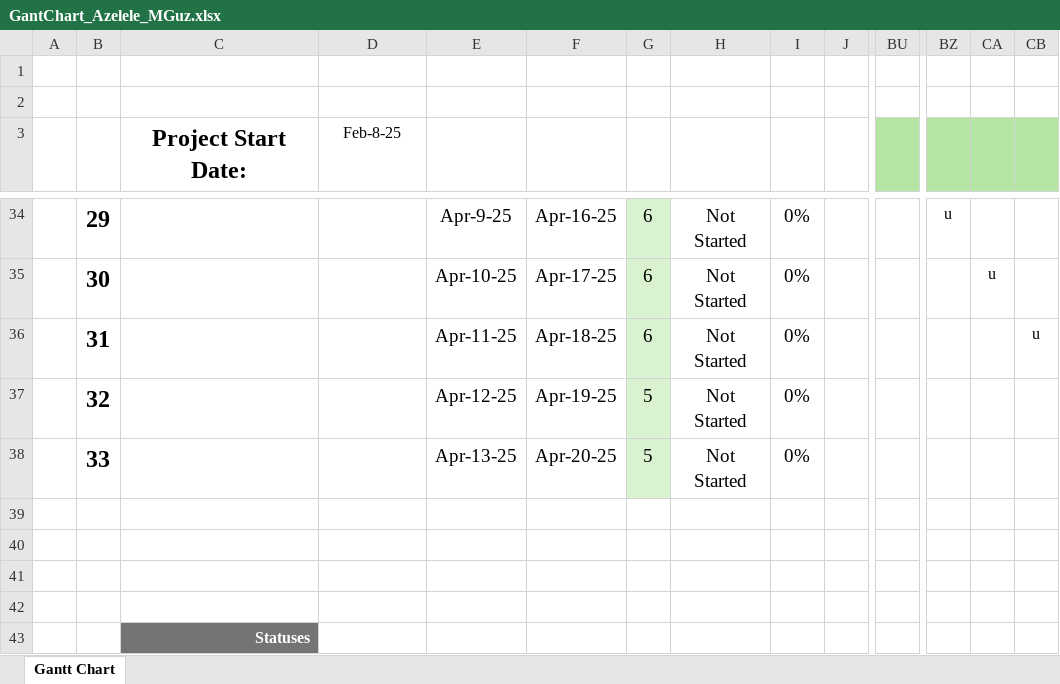
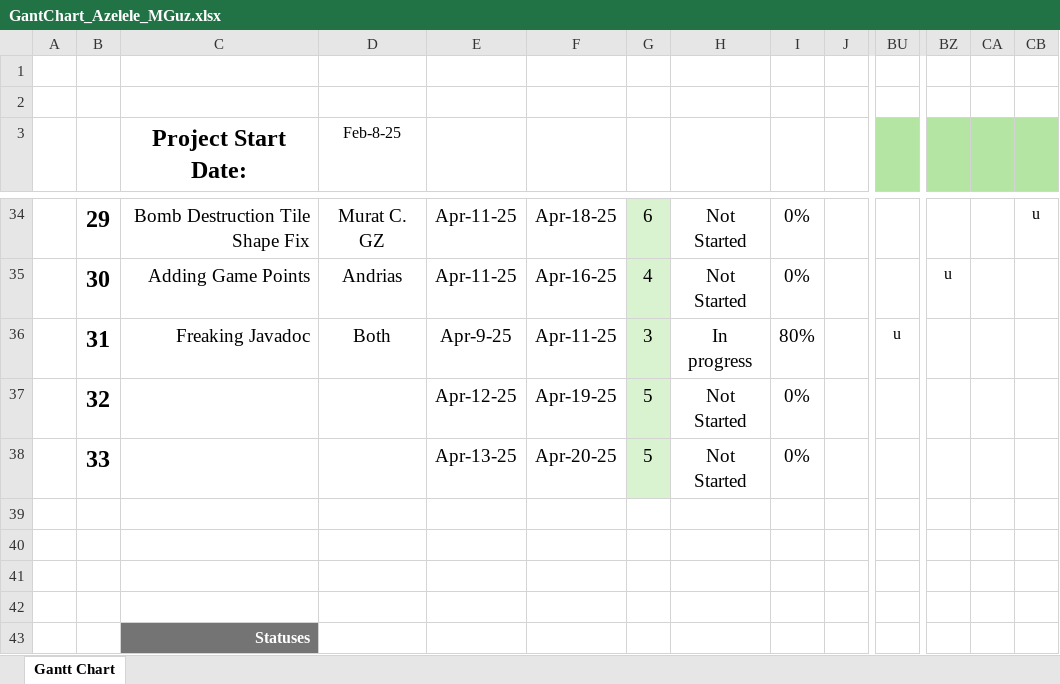
Before and after one commit to andriastheI/FreeBomber, an Excel workbook: docs/GantChart_Azelele_MGuz.xlsx, sheet Gantt Chart, drawn as a sheet; only a part is shown, gaps mark what is left out; values as stored, in another font and other column widths than the file's, no borders; conditional formats not drawn; the diff covers the shown part only; the diff names each change by its address in the sheet, - before the commit and + after, or states it on an @@ line.

Commit message:
updated the GantChart for the April 9

```diff
--- a/docs/GantChart_Azelele_MGuz.xlsx (sheet Gantt Chart)
+++ b/docs/GantChart_Azelele_MGuz.xlsx (sheet Gantt Chart)
-C34 (Project Start Date:): (empty)
+C34 (Project Start Date:): Bomb Destruction Tile Shape Fix
-D34 (Feb-8-25): (empty)
+D34 (Feb-8-25): Murat C. GZ
-E34: Apr-9-25
+E34: Apr-11-25
-F34: Apr-16-25
+F34: Apr-18-25
-BZ34: u
+BZ34: (empty)
-CB34: (empty)
+CB34: u
-C35 (Project Start Date:): (empty)
+C35 (Project Start Date:): Adding Game Points
-D35 (Feb-8-25): (empty)
+D35 (Feb-8-25): Andrias
-E35: Apr-10-25
+E35: Apr-11-25
-F35: Apr-17-25
+F35: Apr-16-25
-G35: 6
+G35: 4
-BZ35: (empty)
+BZ35: u
-CA35: u
+CA35: (empty)
-C36 (Project Start Date:): (empty)
+C36 (Project Start Date:): Freaking Javadoc
-D36 (Feb-8-25): (empty)
+D36 (Feb-8-25): Both
-E36: Apr-11-25
+E36: Apr-9-25
-F36: Apr-18-25
+F36: Apr-11-25
-G36: 6
+G36: 3
-H36: Not Started
+H36: In progress
-I36: 0%
+I36: 80%
-BU36: (empty)
+BU36: u
-CB36: u
+CB36: (empty)
```
Also changed, not shown: 31 edited cells elsewhere in this sheet, 1 other file.
